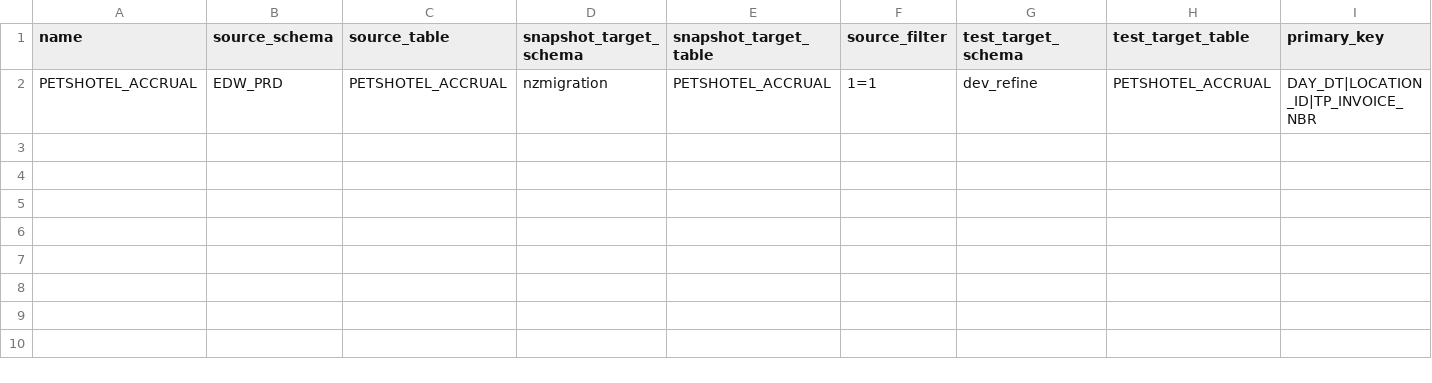
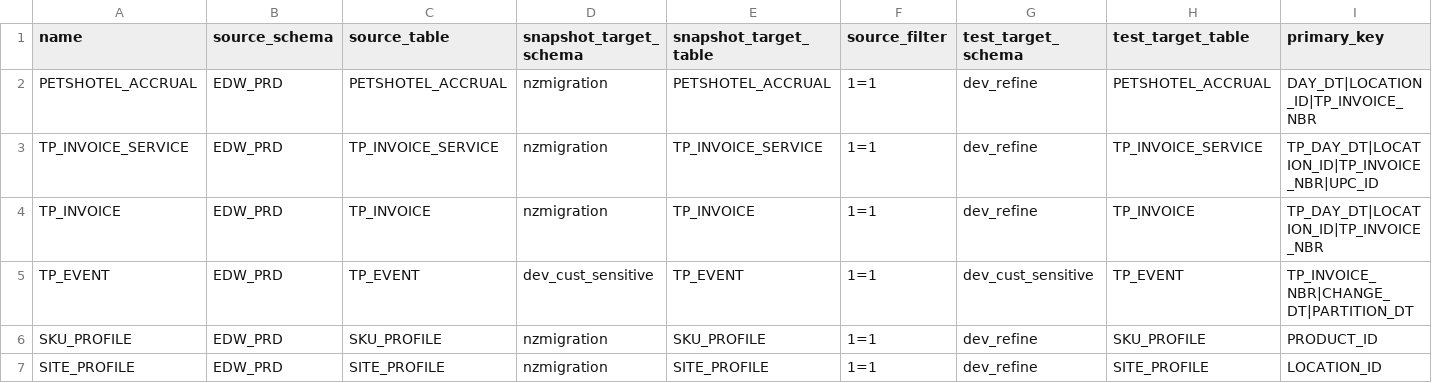
Before and after one commit to carwilki/edw_framework, a CSV file: Datalake/data_harness/tableList_wf_Petshotel_Accrual.csv, drawn as a sheet; the diff names each change by its address in the sheet, - before the commit and + after, or states it on an @@ line.

Commit message:
Adding other tables to wf_petsmart_accrual harness config

```diff
--- a/Datalake/data_harness/tableList_wf_Petshotel_Accrual.csv
+++ b/Datalake/data_harness/tableList_wf_Petshotel_Accrual.csv
+row 3: TP_INVOICE_SERVICE | EDW_PRD | TP_INVOICE_SERVICE | nzmigration | TP_INVOICE_SERVICE | 1=1 | dev_refine | TP_INVOICE_SERVICE | TP_DAY_DT|LOCATION_ID|TP_INVOICE_NBR|UPC_ID
+row 4: TP_INVOICE | EDW_PRD | TP_INVOICE | nzmigration | TP_INVOICE | 1=1 | dev_refine | TP_INVOICE | TP_DAY_DT|LOCATION_ID|TP_INVOICE_NBR
+row 5: TP_EVENT | EDW_PRD | TP_EVENT | dev_cust_sensitive | TP_EVENT | 1=1 | dev_cust_sensitive | TP_EVENT | TP_INVOICE_NBR|CHANGE_DT|PARTITION_DT
+row 6: SKU_PROFILE | EDW_PRD | SKU_PROFILE | nzmigration | SKU_PROFILE | 1=1 | dev_refine | SKU_PROFILE | PRODUCT_ID
+row 7: SITE_PROFILE | EDW_PRD | SITE_PROFILE | nzmigration | SITE_PROFILE | 1=1 | dev_refine | SITE_PROFILE | LOCATION_ID
```
